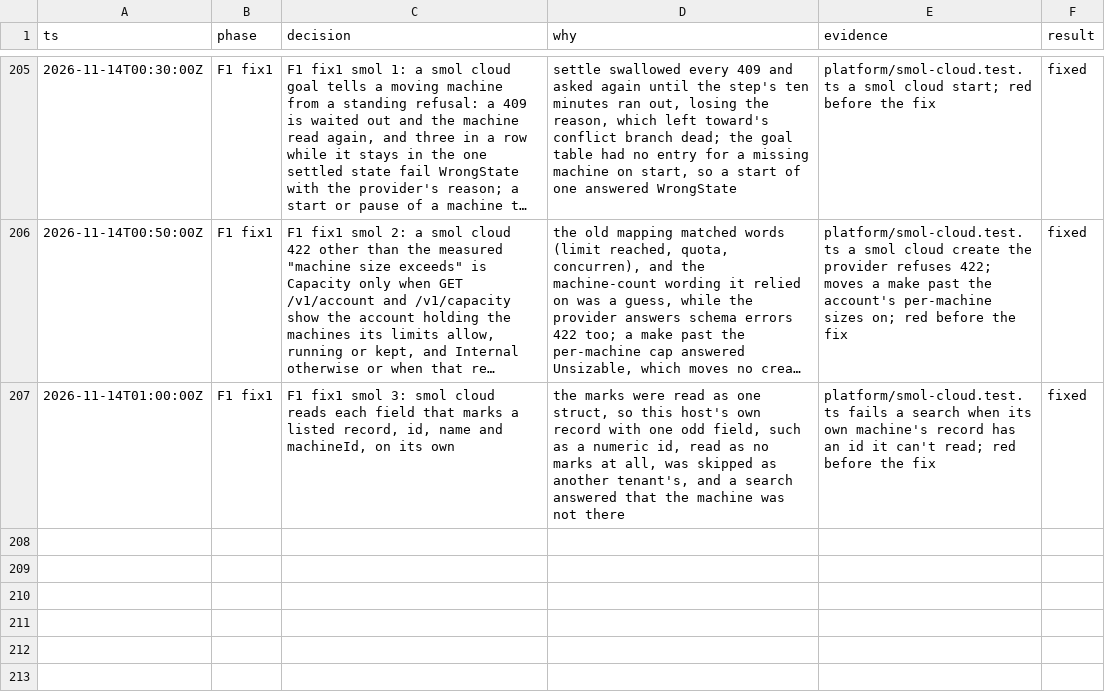
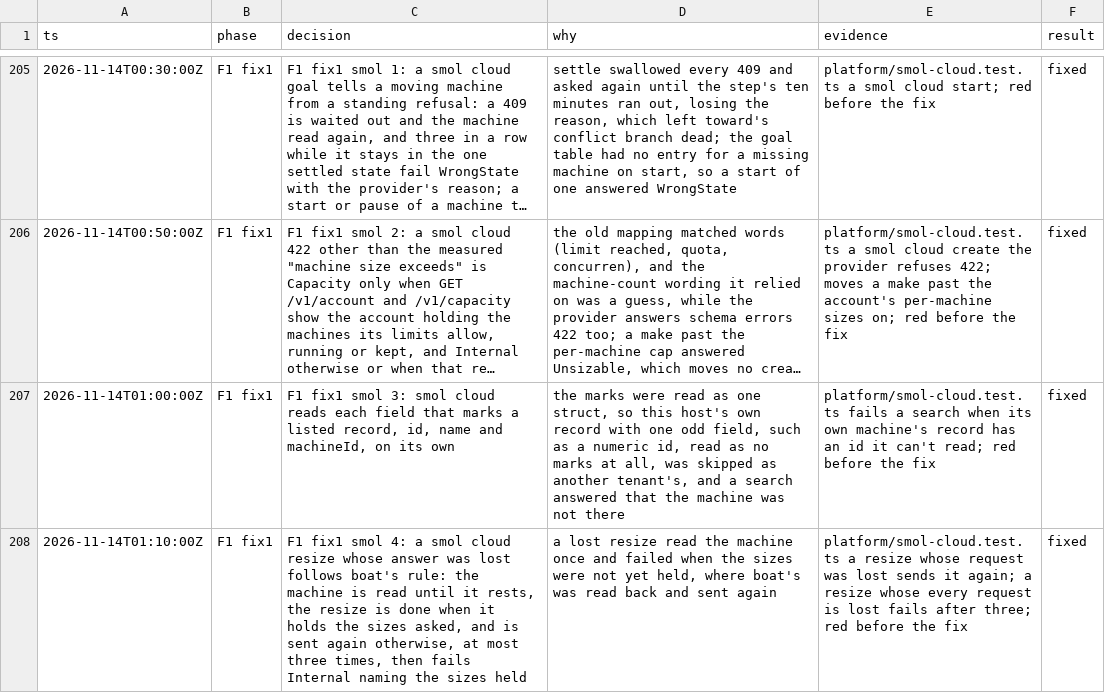
Before and after one commit to gjermundgaraba/clankerbox, a TSV file: docs/design/control-plane-decisions.tsv, drawn as a sheet; only a part is shown, gaps mark what is left out; long unchanged cells end in ….

Commit message:
Resend a smol cloud resize whose request was lost
A lost resize answer read the machine once and failed when the sizes
were not yet held, where boat's resize was read back and sent again. A
resize is absolute, so the adapter now follows one rule on both: it
reads the machine until it rests, is done when it holds the sizes
asked, and sends the resize again otherwise, at most three times, then
fails naming the sizes smol cloud holds.

```diff
--- a/docs/design/control-plane-decisions.tsv
+++ b/docs/design/control-plane-decisions.tsv
@@ -207 +207,2 @@ ts	phase	decision	why	evidence	result
 2026-11-14T01:00:00Z	F1 fix1	F1 fix1 smol 3: smol cloud reads each field that marks a listed record, id, name and machineId, on its own	the marks were read as one struct, so this host's own record with one odd field, such as a numeric id, read as no marks at all, was skipped as another tenant's, and a search answered that the machine was not there	platform/smol-cloud.test.ts fails a search when its own machine's record has an id it can't read; red before the fix	fixed
+2026-11-14T01:10:00Z	F1 fix1	F1 fix1 smol 4: a smol cloud resize whose answer was lost follows boat's rule: the machine is read until it rests, the resize is done when it holds the sizes asked, and is sent again otherwise, at most three times, then fails Internal naming the sizes held	a lost resize read the machine once and failed when the sizes were not yet held, where boat's was read back and sent again	platform/smol-cloud.test.ts a resize whose request was lost sends it again; a resize whose every request is lost fails after three; red before the fix	fixed
```
Also changed, not shown: 4 other files.
